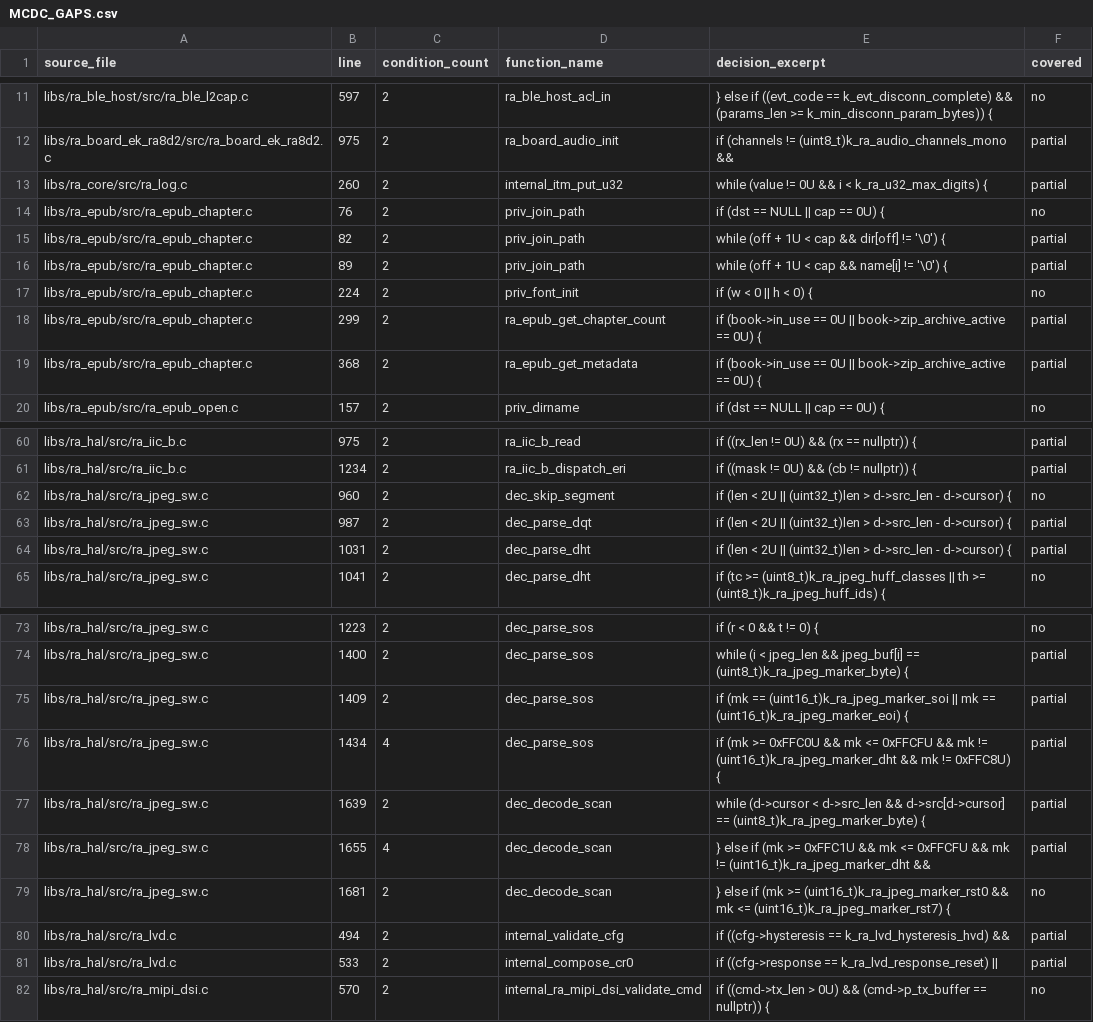
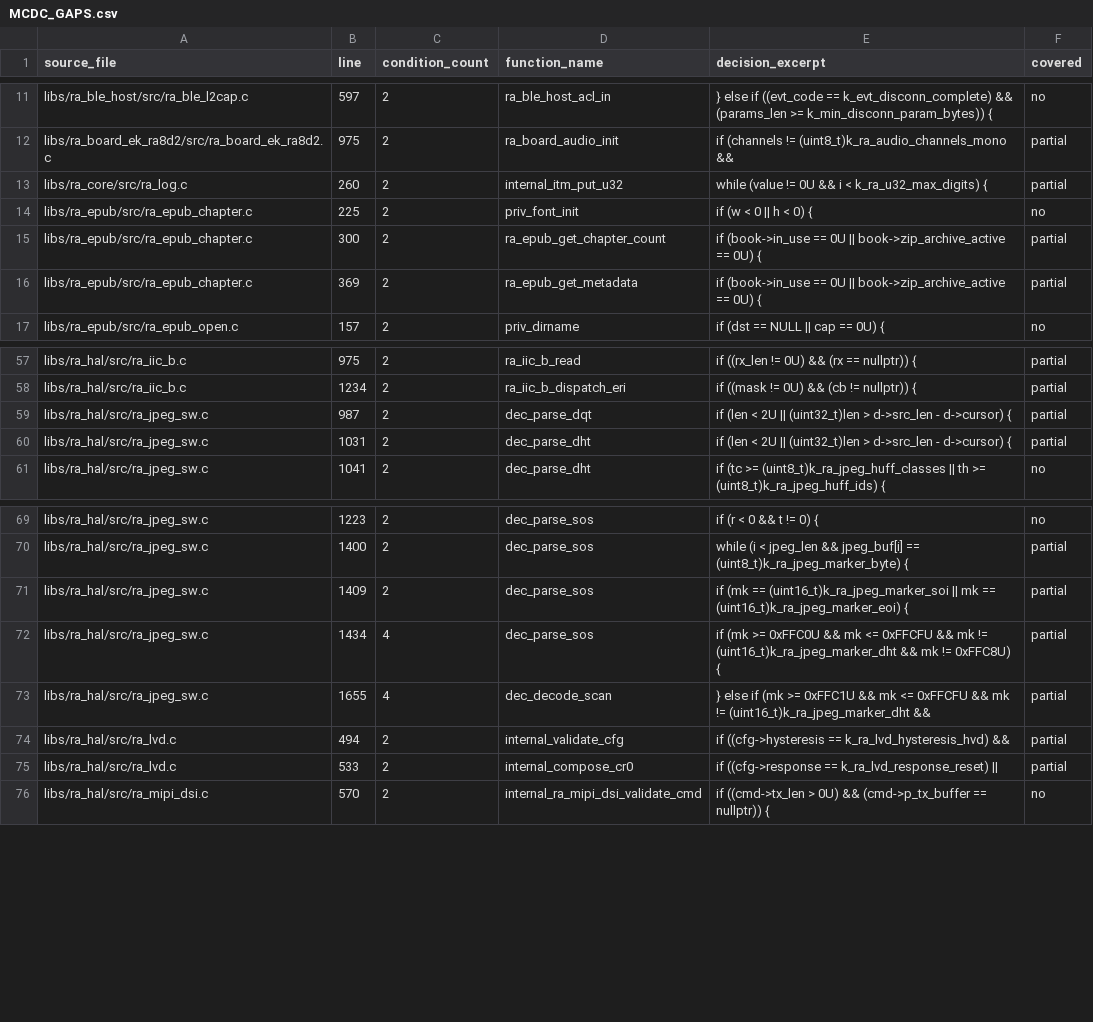
Before and after one commit to bsikar/ra8-firmware, a CSV file: docs/MCDC_GAPS.csv, drawn as a sheet; only a part is shown, gaps mark what is left out; the diff covers the shown part only.

Commit message:
mcdc: regen gaps + document deactivated conditions in ble_gatt/reflow_layout
Refreshes docs/MCDC_GAPS.{csv,md} from the live llvm-cov MC/DC report
(stale baseline reflected pre-wave-9/10 state; new run shows the same
210/1196 missed conditions but with prior-wave gains accounted for in
the per-line entries).

Adds two MC/DC vector tests that exercise the previously-unreached
F,T leg of two compound decisions and document the unreachable T,F
leg as a DO-178C 6.4.4.3 deactivated condition:

* tests/test_ra_ble_gatt.c -- new test_mcdc_gatt_set_value_zero_len
  covers ra_ble_gatt.c:480 ``(len > 0U) && (a->value != NULL)`` with
  len=0; the (len>0, value==NULL) leg is unreachable because
  ra_ble_host_gatt_register_char rejects value_buf=NULL when
  value_max>0.

* tests/test_ra_reflow_layout.c -- new test_mcdc_reflow_set_font_size_no_cached_buf
  covers ra_reflow_layout.c:922 ``(xhtml_buf == NULL || xhtml_len == 0U)``
  in the fresh-init T,T mode; mixed legs are unreachable because
  ra_reflow_layout_chapter rejects xhtml_len=0 before caching the pair.

Host tests: 187/187 pass. MC/DC unchanged at 82.44% (the two new
tests cover already-reachable vectors -- the partial labels persist
because the deactivated legs cannot be flipped through any public
API path; subsequent waves will need internal-linkage promotion or
explicit deactivated-condition exemptions to close them).

```diff
--- a/docs/MCDC_GAPS.csv
+++ b/docs/MCDC_GAPS.csv
@@ -13,8 +13,5 @@ libs/ra_board_ek_ra8d2/src/ra_board_ek_ra8d2.c,975,2,ra_board_audio_init,if (cha
 libs/ra_core/src/ra_log.c,260,2,internal_itm_put_u32,while (value != 0U && i < k_ra_u32_max_digits) {,partial
-libs/ra_epub/src/ra_epub_chapter.c,76,2,priv_join_path,if (dst == NULL || cap == 0U) {,no
-libs/ra_epub/src/ra_epub_chapter.c,82,2,priv_join_path,while (off + 1U < cap && dir[off] != '\0') {,partial
-libs/ra_epub/src/ra_epub_chapter.c,89,2,priv_join_path,while (off + 1U < cap && name[i] != '\0') {,partial
-libs/ra_epub/src/ra_epub_chapter.c,224,2,priv_font_init,if (w < 0 || h < 0) {,no
-libs/ra_epub/src/ra_epub_chapter.c,299,2,ra_epub_get_chapter_count,if (book->in_use == 0U || book->zip_archive_active == 0U) {,partial
-libs/ra_epub/src/ra_epub_chapter.c,368,2,ra_epub_get_metadata,if (book->in_use == 0U || book->zip_archive_active == 0U) {,partial
+libs/ra_epub/src/ra_epub_chapter.c,225,2,priv_font_init,if (w < 0 || h < 0) {,no
+libs/ra_epub/src/ra_epub_chapter.c,300,2,ra_epub_get_chapter_count,if (book->in_use == 0U || book->zip_archive_active == 0U) {,partial
+libs/ra_epub/src/ra_epub_chapter.c,369,2,ra_epub_get_metadata,if (book->in_use == 0U || book->zip_archive_active == 0U) {,partial
 libs/ra_epub/src/ra_epub_open.c,157,2,priv_dirname,if (dst == NULL || cap == 0U) {,no
@@ -61,3 +58,2 @@ libs/ra_hal/src/ra_iic_b.c,975,2,ra_iic_b_read,if ((rx_len != 0U) && (rx == null
 libs/ra_hal/src/ra_iic_b.c,1234,2,ra_iic_b_dispatch_eri,if ((mask != 0U) && (cb != nullptr)) {,partial
-libs/ra_hal/src/ra_jpeg_sw.c,960,2,dec_skip_segment,if (len < 2U || (uint32_t)len > d->src_len - d->cursor) {,no
 libs/ra_hal/src/ra_jpeg_sw.c,987,2,dec_parse_dqt,if (len < 2U || (uint32_t)len > d->src_len - d->cursor) {,partial
@@ -76,5 +72,3 @@ libs/ra_hal/src/ra_jpeg_sw.c,1409,2,dec_parse_sos,if (mk == (uint16_t)k_ra_jpeg_
 libs/ra_hal/src/ra_jpeg_sw.c,1434,4,dec_parse_sos,if (mk >= 0xFFC0U && mk <= 0xFFCFU && mk != (uint16_t)k_ra_jpeg_marker_dht && mk != 0xFFC8U) {,partial
-libs/ra_hal/src/ra_jpeg_sw.c,1639,2,dec_decode_scan,while (d->cursor < d->src_len && d->src[d->cursor] == (uint8_t)k_ra_jpeg_marker_byte) {,partial
 libs/ra_hal/src/ra_jpeg_sw.c,1655,4,dec_decode_scan,} else if (mk >= 0xFFC1U && mk <= 0xFFCFU && mk != (uint16_t)k_ra_jpeg_marker_dht &&,partial
-libs/ra_hal/src/ra_jpeg_sw.c,1681,2,dec_decode_scan,} else if (mk >= (uint16_t)k_ra_jpeg_marker_rst0 && mk <= (uint16_t)k_ra_jpeg_marker_rst7) {,no
 libs/ra_hal/src/ra_lvd.c,494,2,internal_validate_cfg,if ((cfg->hysteresis == k_ra_lvd_hysteresis_hvd) &&,partial
```
Also changed, not shown: 11 removed rows and 12 edited cells elsewhere in this file, 3 other files.
